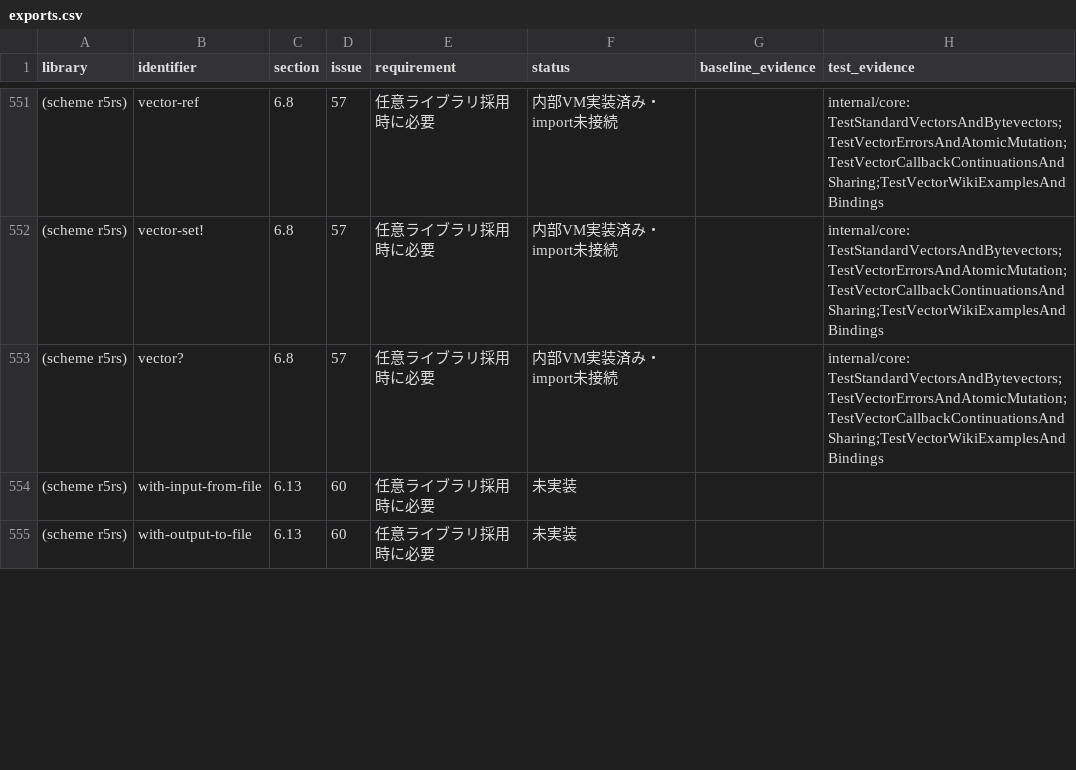
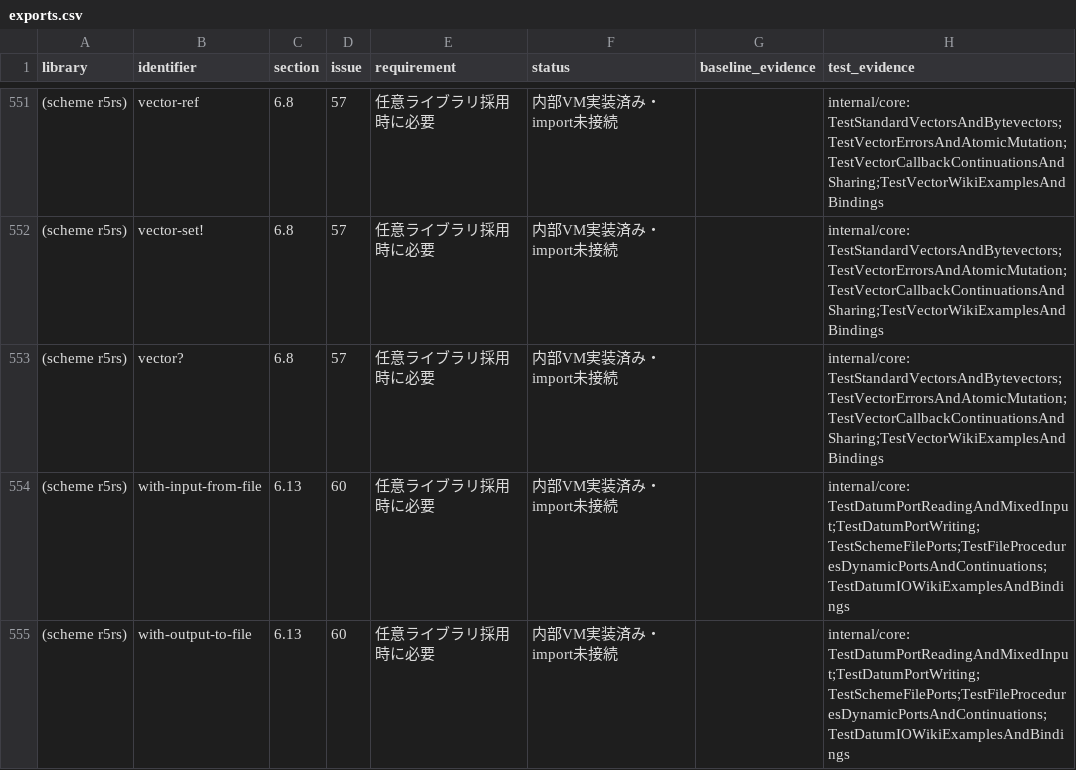
Before and after one commit to 0x6d61/guri, a CSV file: docs/r7rs/exports.csv, drawn as a sheet; only a part is shown, gaps mark what is left out; the diff covers the shown part only.

Commit message:
feat: datumのread/writeと所有ファイル入出力を接続する

```diff
--- a/docs/r7rs/exports.csv
+++ b/docs/r7rs/exports.csv
@@ -553,3 +553,3 @@ library,identifier,section,issue,requirement,status,baseline_evidence,test_evide
 (scheme r5rs),vector?,6.8,57,任意ライブラリ採用時に必要,内部VM実装済み・import未接続,,internal/core: TestStandardVectorsAndBytevectors;TestVectorErrorsAndAtomicMutation;TestVectorCallbackContinuationsAndSharing;TestVectorWikiExamplesAndBindings
-(scheme r5rs),with-input-from-file,6.13,60,任意ライブラリ採用時に必要,未実装,,
-(scheme r5rs),with-output-to-file,6.13,60,任意ライブラリ採用時に必要,未実装,,
+(scheme r5rs),with-input-from-file,6.13,60,任意ライブラリ採用時に必要,内部VM実装済み・import未接続,,internal/core: TestDatumPortReadingAndMixedInput;TestDatumPortWriting;TestSchemeFilePorts;TestFileProceduresDynamicPortsAndContinuations;TestDatumIOWikiExamplesAndBindings
+(scheme r5rs),with-output-to-file,6.13,60,任意ライブラリ採用時に必要,内部VM実装済み・import未接続,,internal/core: TestDatumPortReadingAndMixedInput;TestDatumPortWriting;TestSchemeFilePorts;TestFileProceduresDynamicPortsAndContinuations;TestDatumIOWikiExamplesAndBindings
```
Also changed, not shown: 40 edited cells elsewhere in this file, docs/r7rs/requirements.csv, 21 other files.
